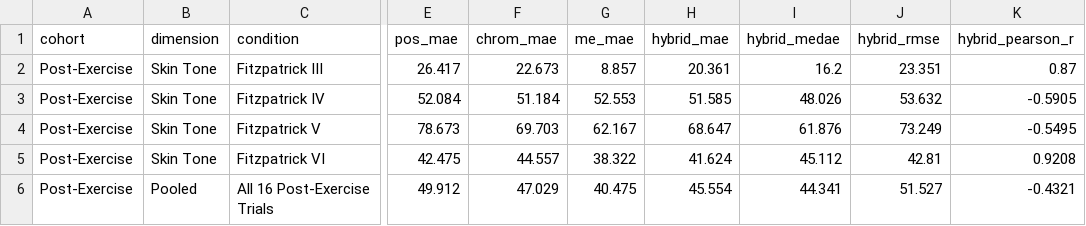
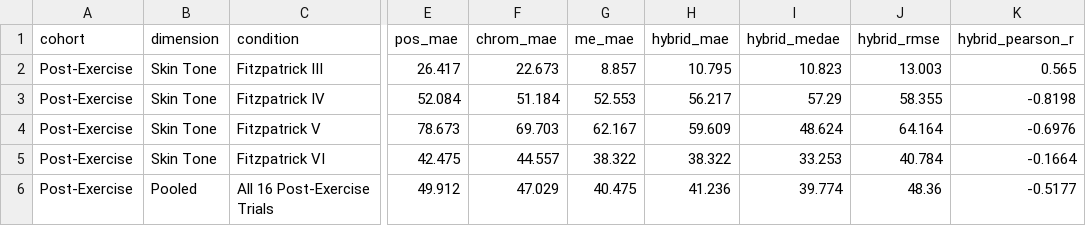
Before and after one commit to saadtahmid/SP_CUP_27, a CSV file: artifacts/cross_dataset/mmpd_exercise_summary.csv, drawn as a sheet; only a part is shown, gaps mark what is left out; the diff names each change by its address in the sheet, - before the commit and + after, or states it on an @@ line.

```diff
--- a/artifacts/cross_dataset/mmpd_exercise_summary.csv
+++ b/artifacts/cross_dataset/mmpd_exercise_summary.csv
-H2 (hybrid_mae): 20.361
+H2 (hybrid_mae): 10.795
-I2 (hybrid_medae): 16.2
+I2 (hybrid_medae): 10.823
-J2 (hybrid_rmse): 23.351
+J2 (hybrid_rmse): 13.003
-K2 (hybrid_pearson_r): 0.87
+K2 (hybrid_pearson_r): 0.565
-H3 (hybrid_mae): 51.585
+H3 (hybrid_mae): 56.217
-I3 (hybrid_medae): 48.026
+I3 (hybrid_medae): 57.29
-J3 (hybrid_rmse): 53.632
+J3 (hybrid_rmse): 58.355
-K3 (hybrid_pearson_r): -0.5905
+K3 (hybrid_pearson_r): -0.8198
-H4 (hybrid_mae): 68.647
+H4 (hybrid_mae): 59.609
-I4 (hybrid_medae): 61.876
+I4 (hybrid_medae): 48.624
-J4 (hybrid_rmse): 73.249
+J4 (hybrid_rmse): 64.164
-K4 (hybrid_pearson_r): -0.5495
+K4 (hybrid_pearson_r): -0.6976
-H5 (hybrid_mae): 41.624
+H5 (hybrid_mae): 38.322
-I5 (hybrid_medae): 45.112
+I5 (hybrid_medae): 33.253
-J5 (hybrid_rmse): 42.81
+J5 (hybrid_rmse): 40.784
-K5 (hybrid_pearson_r): 0.9208
+K5 (hybrid_pearson_r): -0.1664
-H6 (hybrid_mae): 45.554
+H6 (hybrid_mae): 41.236
-I6 (hybrid_medae): 44.341
+I6 (hybrid_medae): 39.774
-J6 (hybrid_rmse): 51.527
+J6 (hybrid_rmse): 48.36
-K6 (hybrid_pearson_r): -0.4321
+K6 (hybrid_pearson_r): -0.5177
```
Also changed, not shown: artifacts/constraints/c1_per_subject_audit.csv, artifacts/constraints/constraints_multisubject_summary.csv, 18 other files.
